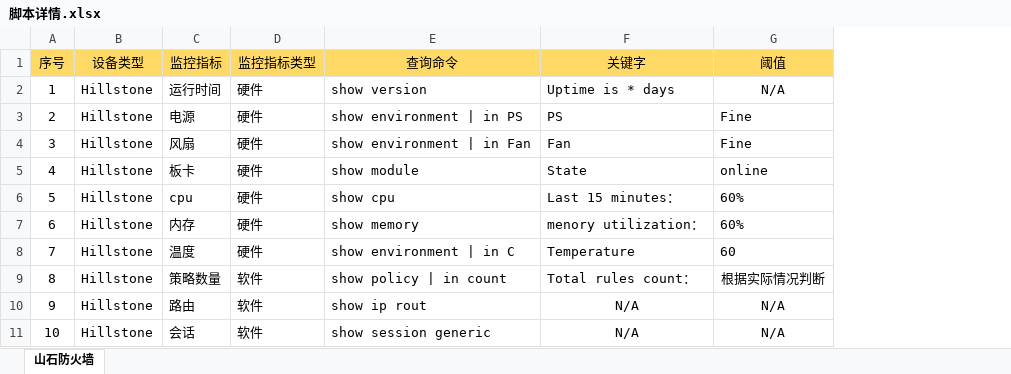
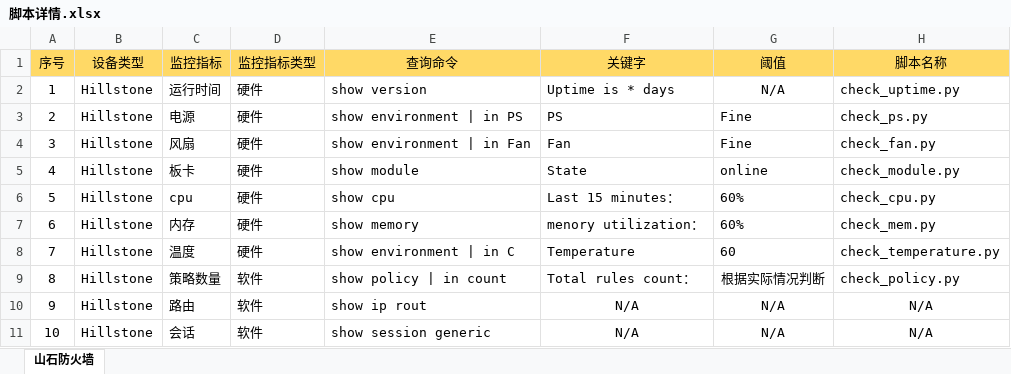
Before and after one commit to pomelo33/monitor_network, an Excel workbook: shanshi/脚本详情.xlsx, sheet 山石防火墙, drawn as a sheet; values as stored, in another font and other column widths than the file's, no borders; the diff names each change by its address in the sheet, - before the commit and + after, or states it on an @@ line.

Commit message:
update shanshi

```diff
--- a/shanshi/脚本详情.xlsx (sheet 山石防火墙)
+++ b/shanshi/脚本详情.xlsx (sheet 山石防火墙)
+column H (脚本名称), rows 2-11: check_uptime.py | check_ps.py | check_fan.py | check_module.py | check_cpu.py | check_mem.py | check_temperature.py | check_policy.py | N/A | N/A
```
Also changed, not shown: 9 other files.
